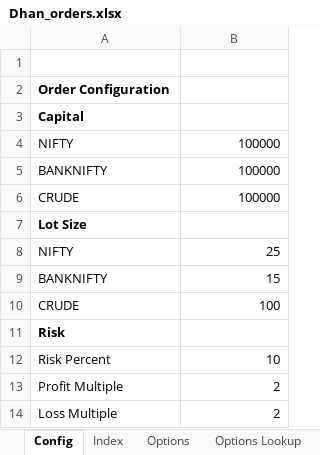
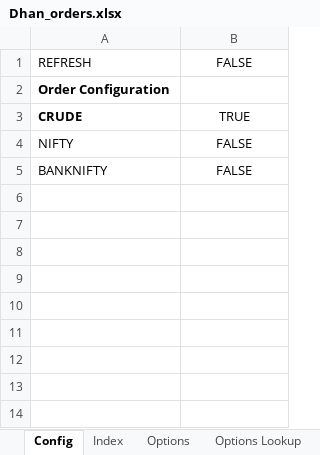
Before and after one commit to santhoshmurali/SucessfulAlgoTrading, an Excel workbook: dhan_excel/Dhan_orders.xlsx, sheet Config, drawn as a sheet; values as stored, in another font and other column widths than the file's, no borders; removed rows and columns are numbered as before the commit, all else as after; the diff names each change by its address in the sheet, - before the commit and + after, or states it on an @@ line.

```diff
--- a/dhan_excel/Dhan_orders.xlsx (sheet Config)
+++ b/dhan_excel/Dhan_orders.xlsx (sheet Config)
-row 1: (empty)
+row 1: REFRESH | FALSE
-row 3: Capital
-row 4: NIFTY | 100000
-row 5: BANKNIFTY | 100000
-A3 bold: off
+A3 bold: on
-B3: 100000
+B3: TRUE
-B3 alignment: right
+B3 alignment: center
-row 7: Lot Size
-B4: 25
+B4: FALSE
-B4:B5 alignment: right
+B4:B5 alignment: center
-B5: 15
+B5: FALSE
-row 10: CRUDE | 100
-row 11: Risk
-row 12: Risk Percent | 10
-row 13: Profit Multiple | 2
-row 14: Loss Multiple | 2
```
Also changed, not shown: sheet Options, sheet Options Lookup, sheet BANKNIFTY, sheet CRUDE, sheet NIFTY, sheet Index, formulas that keep their value, 5 other files.
